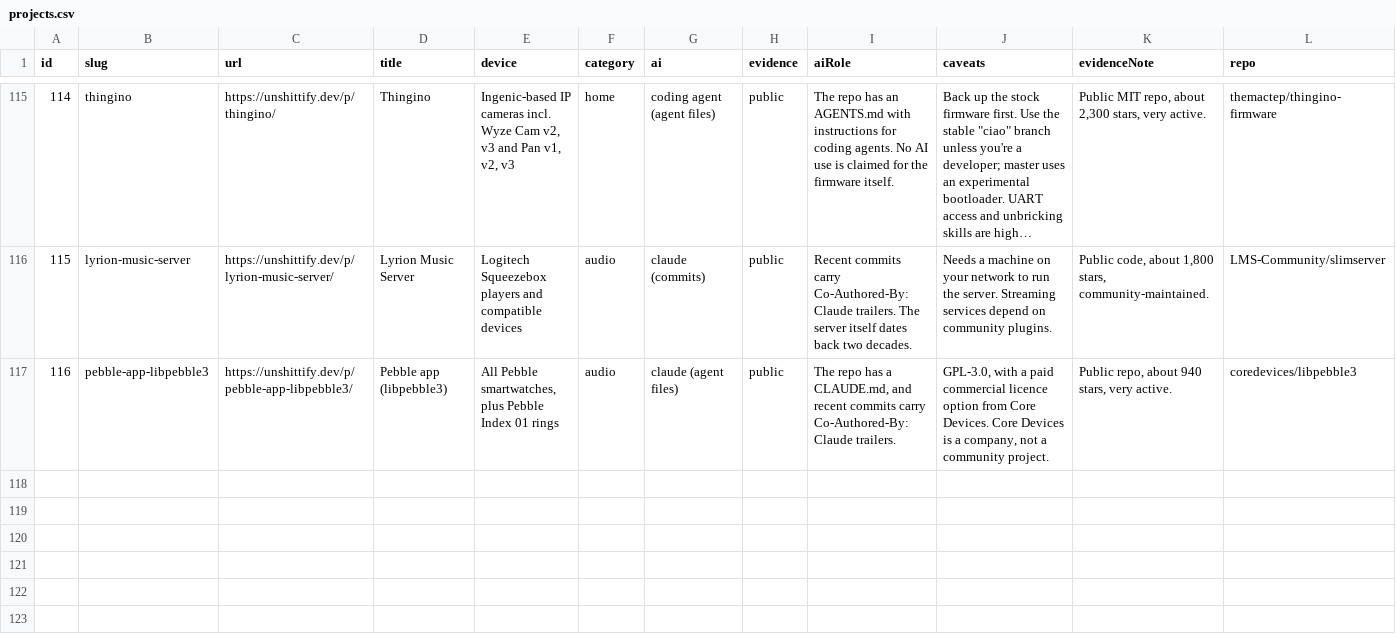
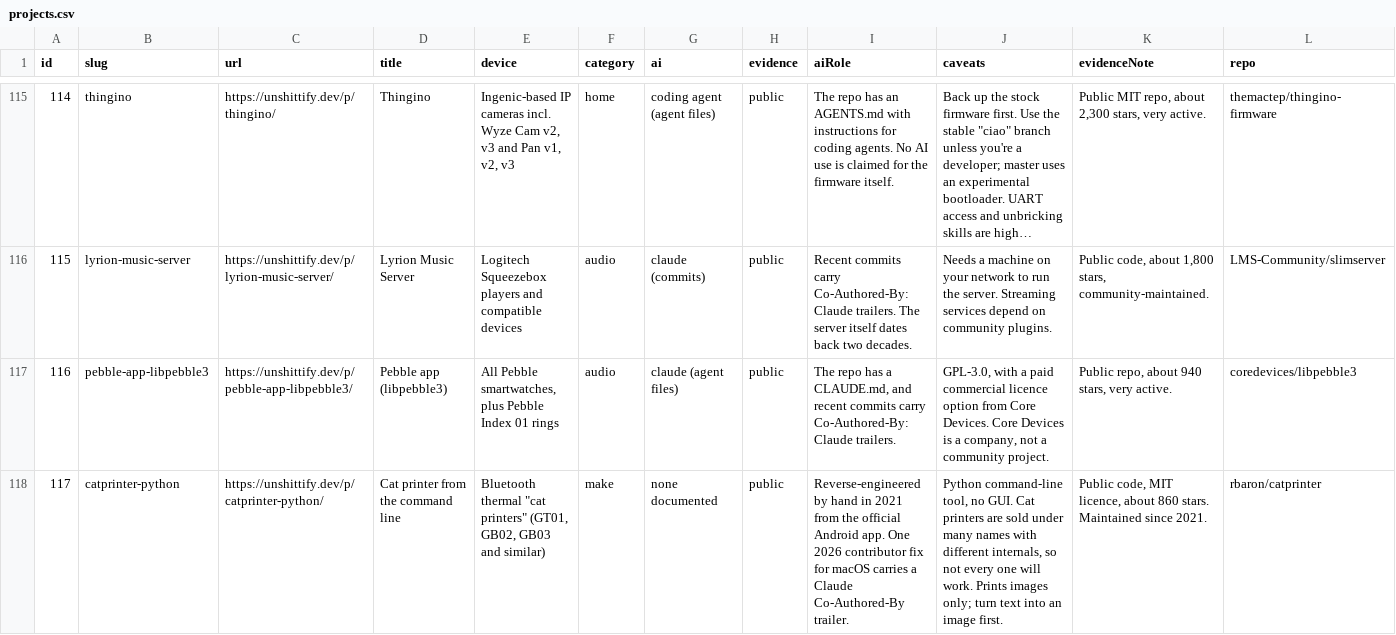
Before and after one commit to andreas-duess/unshittify-data, a CSV file: data/projects.csv, drawn as a sheet; only a part is shown, gaps mark what is left out; long unchanged cells end in …; rows hold the shown columns only; the diff names each change by its address in the sheet, - before the commit and + after, or states it on an @@ line.

Commit message:
Update from unshittify.dev, 2026-11-08

```diff
--- a/data/projects.csv
+++ b/data/projects.csv
+row 118: 117 | catprinter-python | https://unshittify.dev/p/catprinter-python/ | Cat printer from the command line | Bluetooth thermal "cat printers" (GT01, GB02, GB03 and similar) | make | none documented | public | Reverse-engineered by hand in 2021 from the official Android app. One 2026 contributor fix for macOS carries a Claude Co-Authored-By trailer. | Python command-line tool, no GUI. Cat printers are sold under many names with different internals, so not every one will work. Prints images only; turn text into an image first. | Public code, MIT licence, about 860 stars. Maintained since 2021. | rbaron/catprinter
```
Also changed, not shown: 1 other file.
